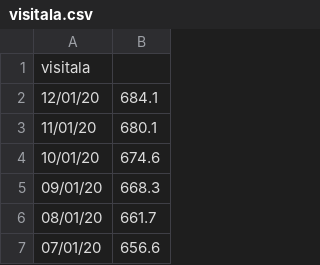
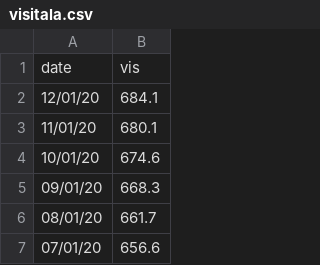
Before and after one commit to Thormatt/datasharing, a CSV file: visitala.csv, drawn as a sheet; only a part is shown; removed rows and columns are numbered as before the commit, all else as after; the diff names each change by its address in the sheet, - before the commit and + after, or states it on an @@ line.

Commit message:
Update visitala.csv

```diff
--- a/visitala.csv
+++ b/visitala.csv
-row 1: visitala
+row 1: date | vis
```
